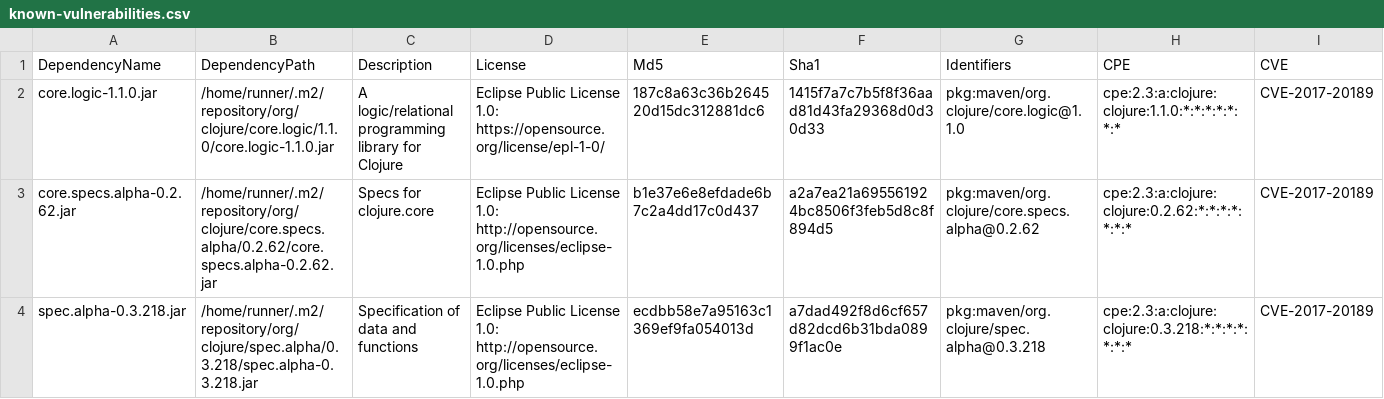
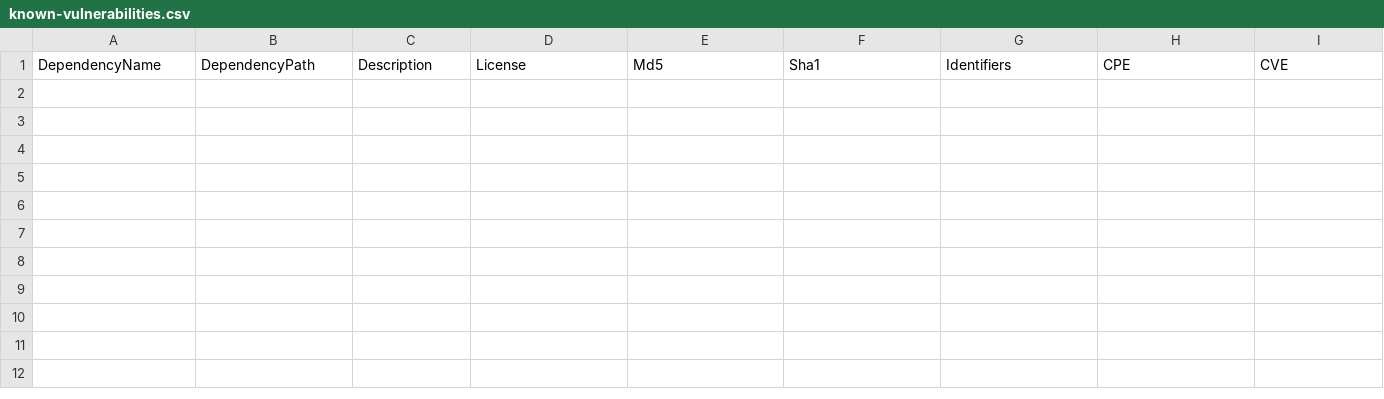
Before and after one commit to piotr-yuxuan/polygam, a CSV file: doc/known-vulnerabilities.csv, drawn as a sheet; only a part is shown; rows hold the shown columns only; the diff names each change by its address in the sheet, - before the commit and + after, or states it on an @@ line.

Commit message:
Update known vulnerabilities

```diff
--- a/doc/known-vulnerabilities.csv
+++ b/doc/known-vulnerabilities.csv
-row 2: core.logic-1.1.0.jar | /home/runner/.m2/repository/org/clojure/core.logic/1.1.0/core.logic-1.1.0.jar | A logic/relational programming library for Clojure | Eclipse Public License 1.0: https://opensource.org/license/epl-1-0/ | 187c8a63c36b264520d15dc312881dc6 | 1415f7a7c7b5f8f36aad81d43fa29368d0d30d33 | pkg:maven/org.clojure/core.logic@1.1.0 | cpe:2.3:a:clojure:clojure:1.1.0:*:*:*:*:*:*:* | CVE-2017-20189
-row 3: core.specs.alpha-0.2.62.jar | /home/runner/.m2/repository/org/clojure/core.specs.alpha/0.2.62/core.specs.alpha-0.2.62.jar | Specs for clojure.core | Eclipse Public License 1.0: http://opensource.org/licenses/eclipse-1.0.php | b1e37e6e8efdade6b7c2a4dd17c0d437 | a2a7ea21a695561924bc8506f3feb5d8c8f894d5 | pkg:maven/org.clojure/core.specs.alpha@0.2.62 | cpe:2.3:a:clojure:clojure:0.2.62:*:*:*:*:*:*:* | CVE-2017-20189
-row 4: spec.alpha-0.3.218.jar | /home/runner/.m2/repository/org/clojure/spec.alpha/0.3.218/spec.alpha-0.3.218.jar | Specification of data and functions | Eclipse Public License 1.0: http://opensource.org/licenses/eclipse-1.0.php | ecdbb58e7a95163c1369ef9fa054013d | a7dad492f8d6cf657d82dcd6b31bda0899f1ac0e | pkg:maven/org.clojure/spec.alpha@0.3.218 | cpe:2.3:a:clojure:clojure:0.3.218:*:*:*:*:*:*:* | CVE-2017-20189
```
